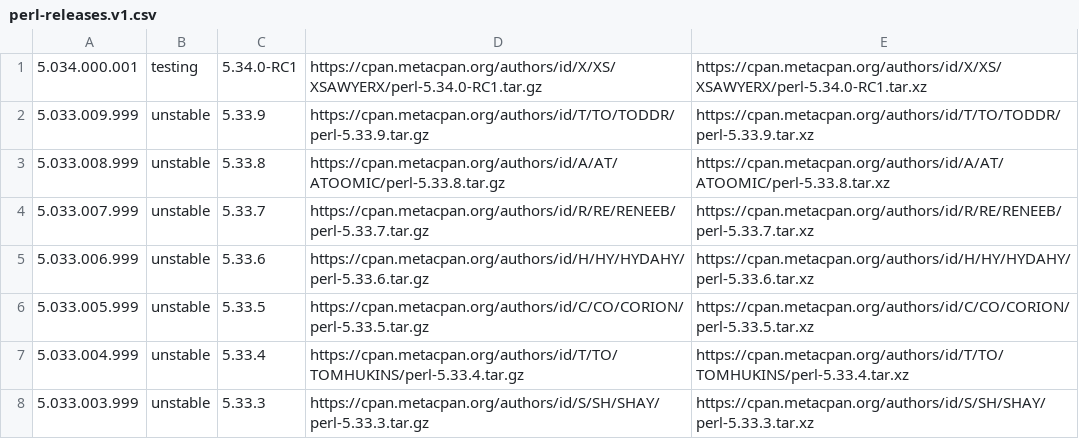
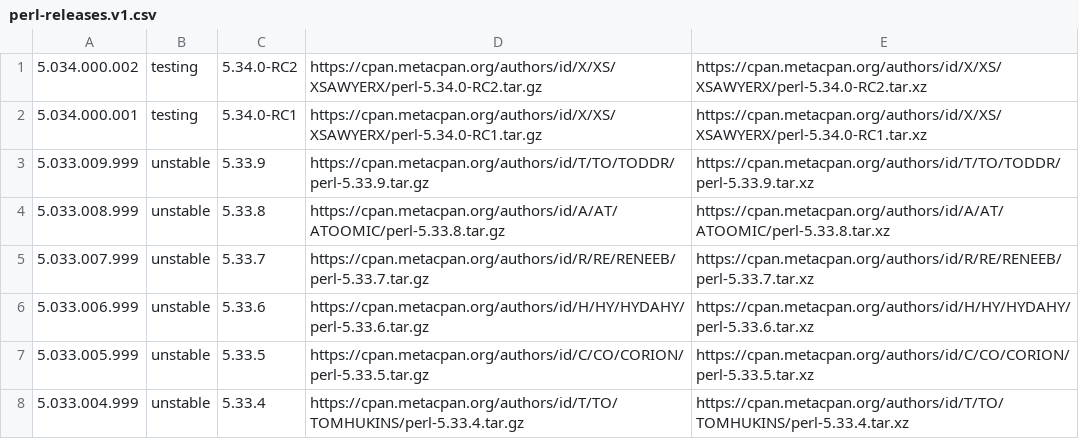
Before and after one commit to skaji/perl-releases, a CSV file: perl-releases.v1.csv, drawn as a sheet; only a part is shown; the shorter side is filled out with more unchanged rows.

```diff
--- a/perl-releases.v1.csv
+++ b/perl-releases.v1.csv
@@ -1 +1,2 @@
+5.034.000.002,testing,5.34.0-RC2,https://cpan.metacpan.org/authors/id/X/XS/XSAWYERX/perl-5.34.0-RC2.tar.gz,https://cpan.metacpan.org/authors/id/X/XS/XSAWYERX/perl-5.34.0-RC2.tar.xz
 5.034.000.001,testing,5.34.0-RC1,https://cpan.metacpan.org/authors/id/X/XS/XSAWYERX/perl-5.34.0-RC1.tar.gz,https://cpan.metacpan.org/authors/id/X/XS/XSAWYERX/perl-5.34.0-RC1.tar.xz
```
